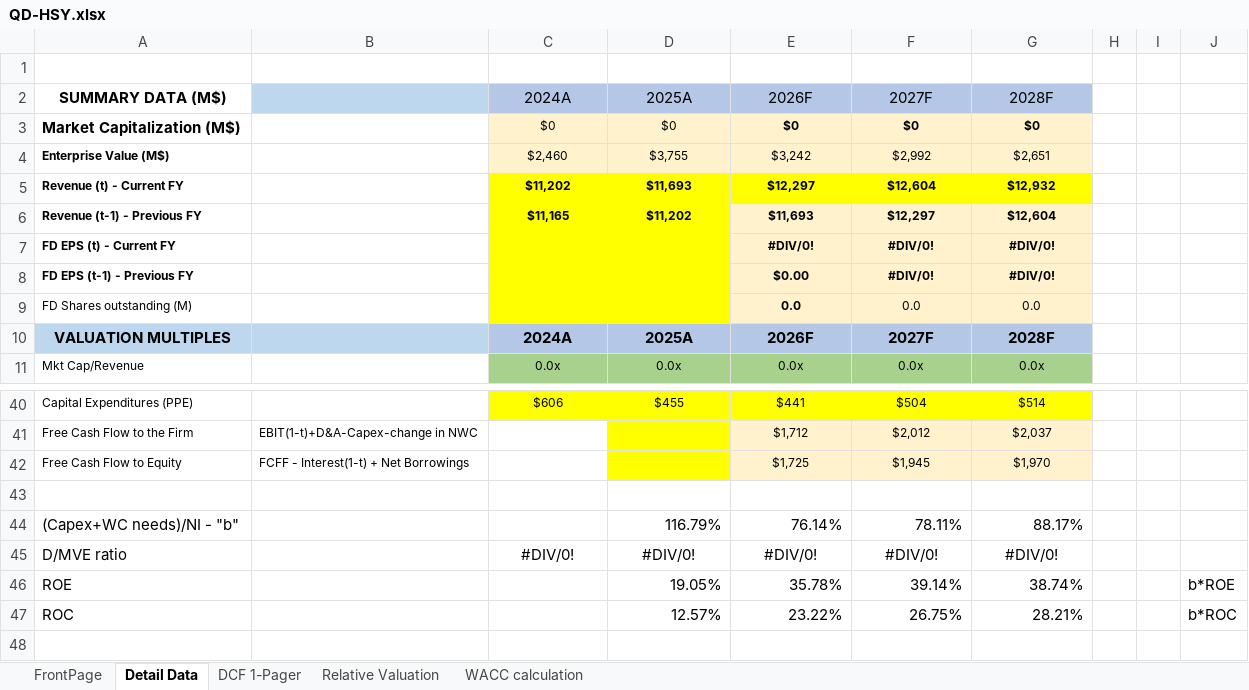
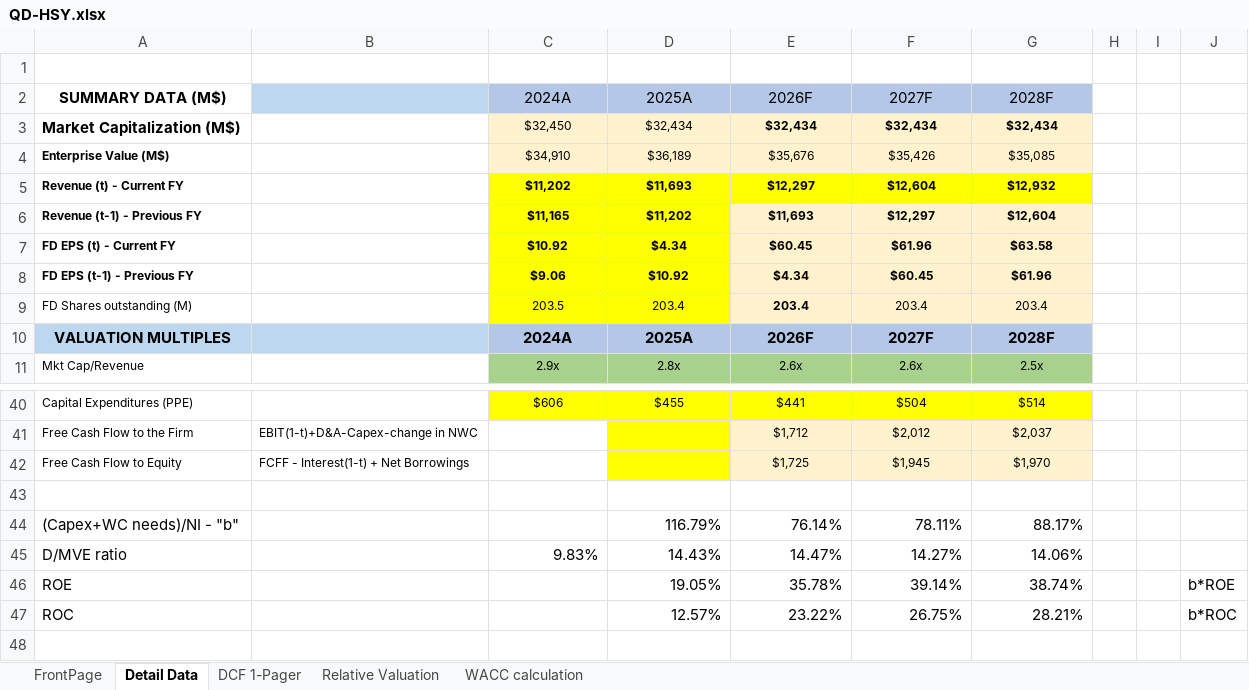
Before and after one commit to chrislester42-png/HSY-valuation, an Excel workbook: workbook/QD-HSY.xlsx, sheet Detail Data, drawn as a sheet; only a part is shown, gaps mark what is left out; values as stored, in another font and other column widths than the file's, no borders; the diff covers the shown part only; the diff names each change by its address in the sheet, - before the commit and + after, or states it on an @@ line.

```diff
--- a/workbook/QD-HSY.xlsx (sheet Detail Data)
+++ b/workbook/QD-HSY.xlsx (sheet Detail Data)
-C3 (2024A): $0
+C3 (2024A): $32,450
-D3 (2025A): $0
+D3 (2025A): $32,434
-E3 (2026F): $0
+E3 (2026F): $32,434
-F3 (2027F): $0
+F3 (2027F): $32,434
-G3 (2028F): $0
+G3 (2028F): $32,434
-C4 (2024A): $2,460
+C4 (2024A): $34,910
-D4 (2025A): $3,755
+D4 (2025A): $36,189
-E4 (2026F): $3,242
+E4 (2026F): $35,676
-F4 (2027F): $2,992
+F4 (2027F): $35,426
-G4 (2028F): $2,651
+G4 (2028F): $35,085
-C7 (2024A): (empty)
+C7 (2024A): $10.92
-D7 (2025A): (empty)
+D7 (2025A): $4.34
-E7 (2026F): #DIV/0!
+E7 (2026F): $60.45
-F7 (2027F): #DIV/0!
+F7 (2027F): $61.96
-G7 (2028F): #DIV/0!
+G7 (2028F): $63.58
-C8 (2024A): (empty)
+C8 (2024A): $9.06
-D8 (2025A): (empty)
+D8 (2025A): $10.92
-E8 (2026F): $0.00
+E8 (2026F): $4.34
-F8 (2027F): #DIV/0!
+F8 (2027F): $60.45
-G8 (2028F): #DIV/0!
+G8 (2028F): $61.96
-C9 (2024A): (empty)
+C9 (2024A): 203.5
-D9 (2025A): (empty)
+D9 (2025A): 203.4
-E9 (2026F): 0.0
+E9 (2026F): 203.4
-F9 (2027F): 0.0
+F9 (2027F): 203.4
-G9 (2028F): 0.0
+G9 (2028F): 203.4
-C11 (2024A): 0.0x
+C11 (2024A): 2.9x
-D11 (2025A): 0.0x
+D11 (2025A): 2.8x
-E11 (2026F): 0.0x
+E11 (2026F): 2.6x
-F11 (2027F): 0.0x
+F11 (2027F): 2.6x
-G11 (2028F): 0.0x
+G11 (2028F): 2.5x
-C45 (2024A): #DIV/0!
+C45 (2024A): 9.83%
-C45:G45 alignment: center
+C45:G45 alignment: right
-D45 (2025A): #DIV/0!
+D45 (2025A): 14.43%
-E45 (2026F): #DIV/0!
+E45 (2026F): 14.47%
-F45 (2027F): #DIV/0!
+F45 (2027F): 14.27%
-G45 (2028F): #DIV/0!
+G45 (2028F): 14.06%
```
Also changed, not shown: 19 edited cells elsewhere in this sheet, sheet FrontPage, sheet WACC calculation, sheet DCF 1-Pager, 2 other files.
